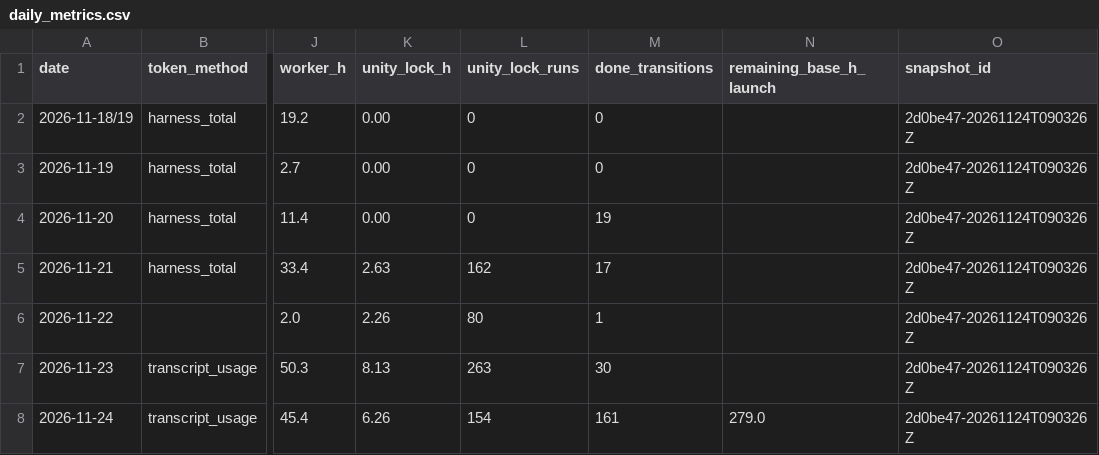
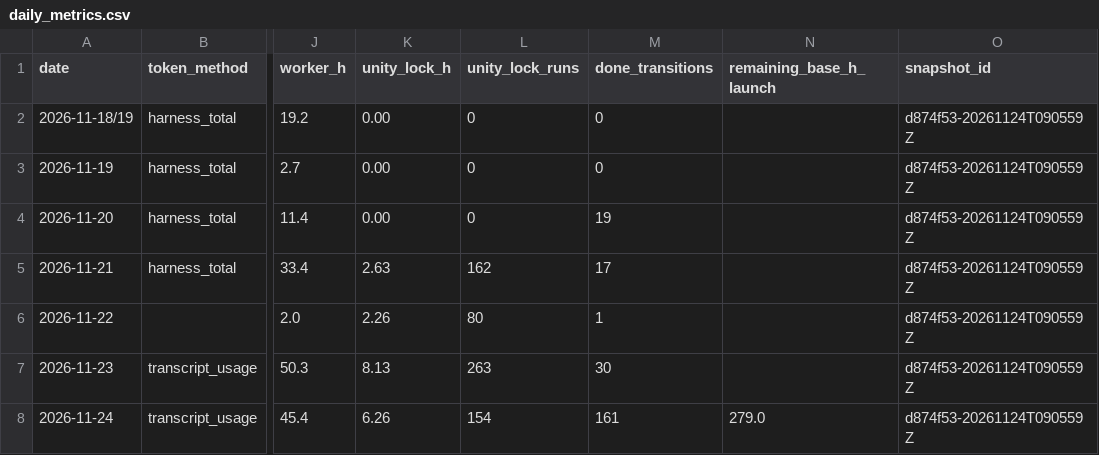
Before and after one commit to ksatriadipo/idle-space-courier-dashboard, a CSV file: data/daily_metrics.csv, drawn as a sheet; only a part is shown, gaps mark what is left out; the diff names each change by its address in the sheet, - before the commit and + after, or states it on an @@ line.

```diff
--- a/data/daily_metrics.csv
+++ b/data/daily_metrics.csv
-O2:O8 (snapshot_id): 2d0be47-20261124T090326Z
+O2:O8 (snapshot_id): d874f53-20261124T090559Z
```
Also changed, not shown: data/decisions.csv, data/runs.csv, 6 other files.
